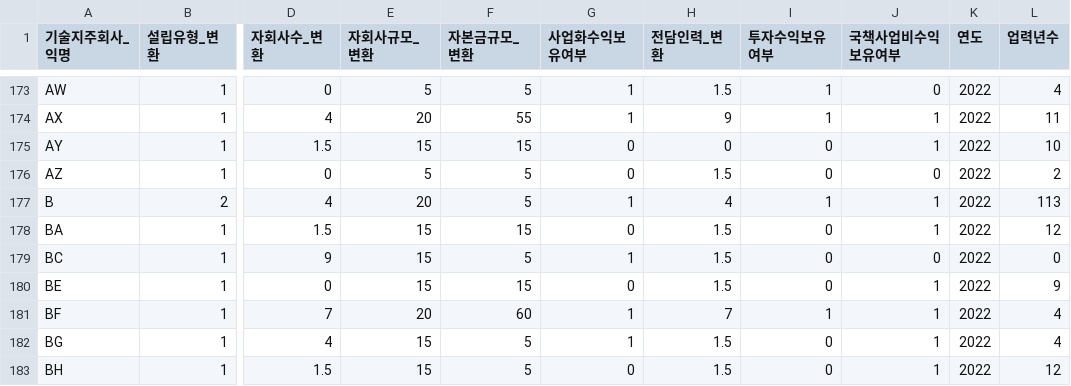
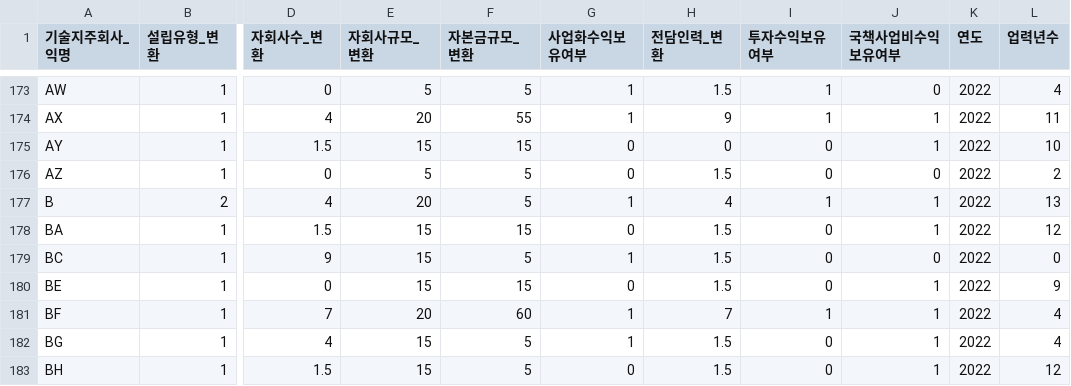
Before and after one commit to SongJongbeen/26-1, a CSV file: 연구/희영쌤/PROCESSED_DATA.csv, drawn as a sheet; only a part is shown, gaps mark what is left out; the diff names each change by its address in the sheet, - before the commit and + after, or states it on an @@ line.

```diff
--- a/연구/희영쌤/PROCESSED_DATA.csv
+++ b/연구/희영쌤/PROCESSED_DATA.csv
-L177 (업력년수): 113
+L177 (업력년수): 13
```
Also changed, not shown: 46 other files.
